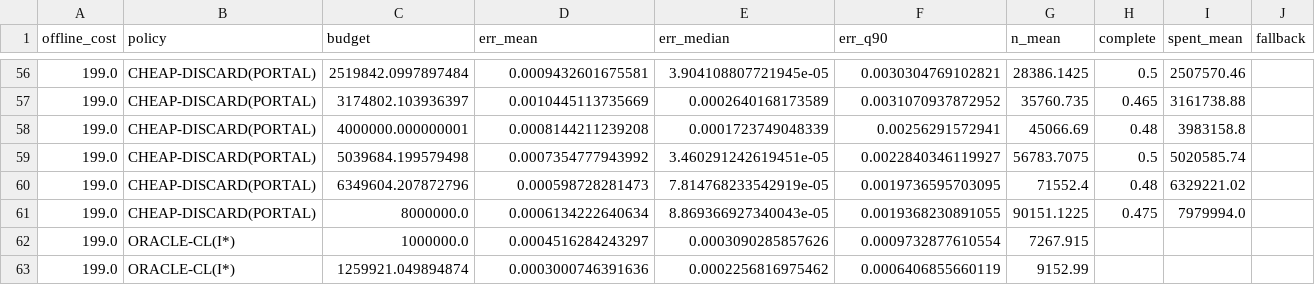
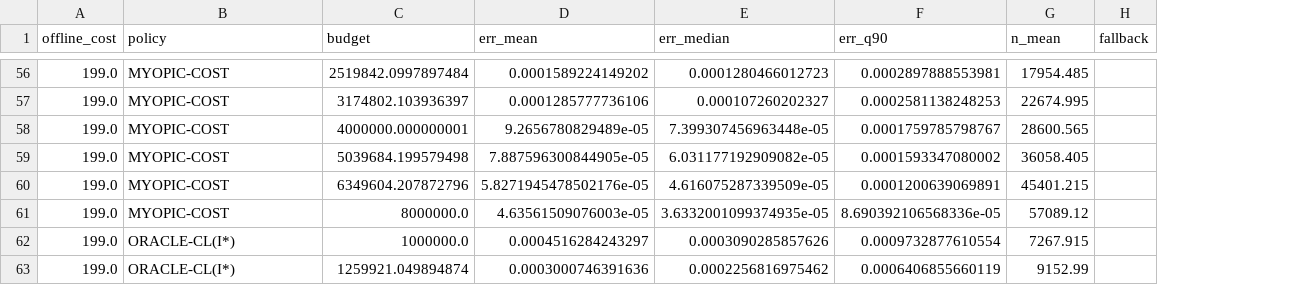
Before and after one commit to randomly-anonymized/unknown_sources_known_target, a CSV file: adaptive-sampling-experiments/results/E3_budget.csv, drawn as a sheet; only a part is shown, gaps mark what is left out; the diff covers the shown part only; the diff names each change by its address in the sheet, - before the commit and + after, or states it on an @@ line.

```diff
--- a/adaptive-sampling-experiments/results/E3_budget.csv
+++ b/adaptive-sampling-experiments/results/E3_budget.csv
-column H (complete), rows 56-61: 0.5 | 0.465 | 0.48 | 0.5 | 0.48 | 0.475
-column I (spent_mean), rows 56-61: 2507570.46 | 3161738.88 | 3983158.8 | 5020585.74 | 6329221.02 | 7979994.0
-B56:B61 (policy): CHEAP-DISCARD(PORTAL)
+B56:B61 (policy): MYOPIC-COST
-D56 (err_mean): 0.0009432601675581
+D56 (err_mean): 0.0001589224149202
-E56 (err_median): 3.904108807721945e-05
+E56 (err_median): 0.0001280466012723
-F56 (err_q90): 0.0030304769102821
+F56 (err_q90): 0.0002897888553981
-G56 (n_mean): 28386.1425
+G56 (n_mean): 17954.485
-D57 (err_mean): 0.0010445113735669
+D57 (err_mean): 0.0001285777736106
-E57 (err_median): 0.0002640168173589
+E57 (err_median): 0.000107260202327
-F57 (err_q90): 0.0031070937872952
+F57 (err_q90): 0.0002581138248253
-G57 (n_mean): 35760.735
+G57 (n_mean): 22674.995
-D58 (err_mean): 0.0008144211239208
+D58 (err_mean): 9.2656780829489e-05
-E58 (err_median): 0.0001723749048339
+E58 (err_median): 7.399307456963448e-05
-F58 (err_q90): 0.00256291572941
+F58 (err_q90): 0.0001759785798767
-G58 (n_mean): 45066.69
+G58 (n_mean): 28600.565
-D59 (err_mean): 0.0007354777943992
+D59 (err_mean): 7.887596300844905e-05
-E59 (err_median): 3.460291242619451e-05
+E59 (err_median): 6.031177192909082e-05
-F59 (err_q90): 0.0022840346119927
+F59 (err_q90): 0.0001593347080002
-G59 (n_mean): 56783.7075
+G59 (n_mean): 36058.405
-D60 (err_mean): 0.000598728281473
+D60 (err_mean): 5.8271945478502176e-05
-E60 (err_median): 7.814768233542919e-05
+E60 (err_median): 4.616075287339509e-05
-F60 (err_q90): 0.0019736595703095
+F60 (err_q90): 0.0001200639069891
-G60 (n_mean): 71552.4
+G60 (n_mean): 45401.215
-D61 (err_mean): 0.0006134222640634
+D61 (err_mean): 4.63561509076003e-05
-E61 (err_median): 8.869366927340043e-05
+E61 (err_median): 3.6332001099374935e-05
-F61 (err_q90): 0.0019368230891055
+F61 (err_q90): 8.690392106568336e-05
-G61 (n_mean): 90151.1225
+G61 (n_mean): 57089.12
```
Also changed, not shown: 70 edited cells elsewhere in this file, adaptive-sampling-experiments/results/E3_budget_parts/199_alg2.csv, adaptive-sampling-experiments/results/E3_budget_parts/199_alg3.csv, 17 other files.
